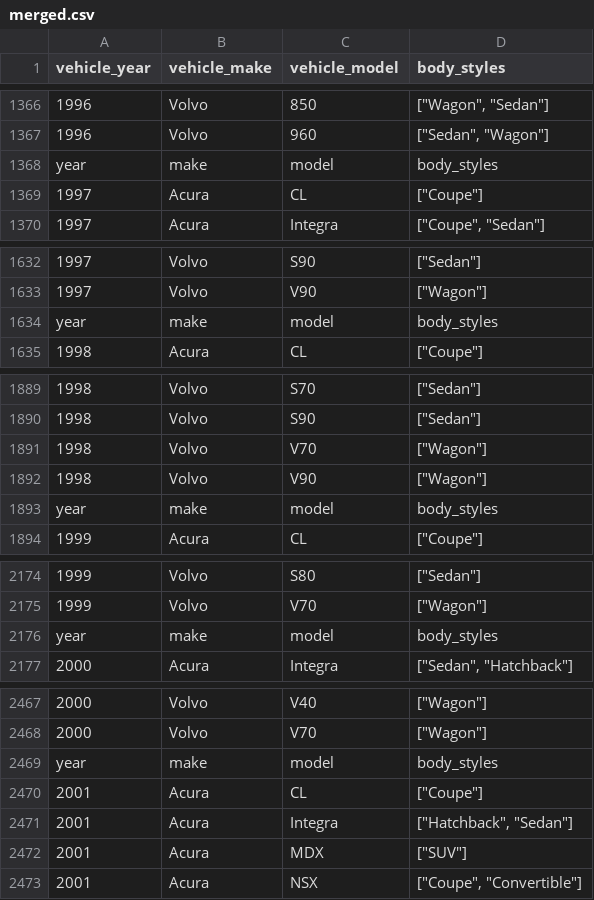
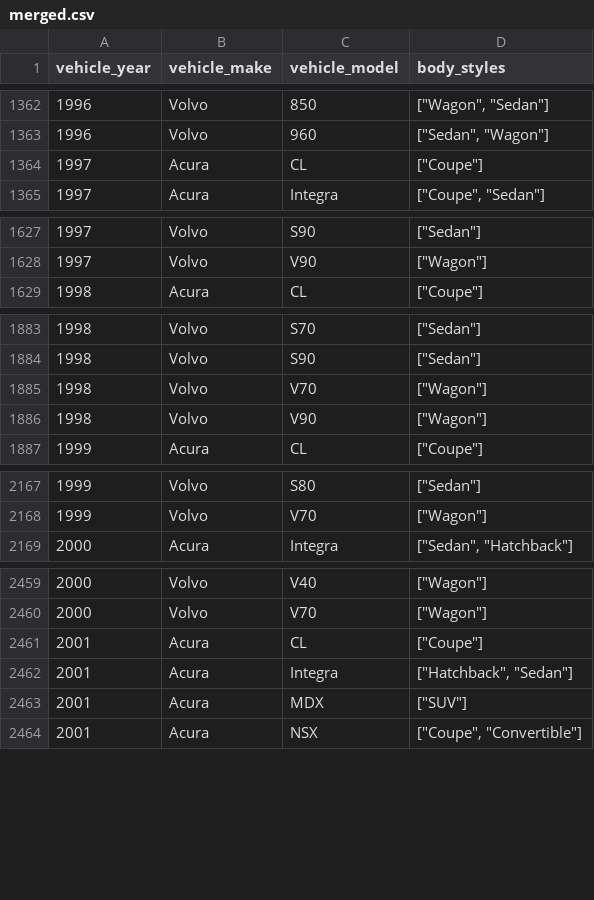
Before and after one commit to Japapino/vehicle-sim-server, a CSV file: vehicle_data/merged.csv, drawn as a sheet; only a part is shown, gaps mark what is left out; the diff covers the shown part only; the diff names each change by its address in the sheet, - before the commit and + after, or states it on an @@ line.

```diff
--- a/vehicle_data/merged.csv
+++ b/vehicle_data/merged.csv
-row 1368: year | make | model | body_styles
-row 1634: year | make | model | body_styles
-row 1893: year | make | model | body_styles
-row 2176: year | make | model | body_styles
-row 2469: year | make | model | body_styles
```
Also changed, not shown: 30 removed rows elsewhere in this file, 2 other files.
